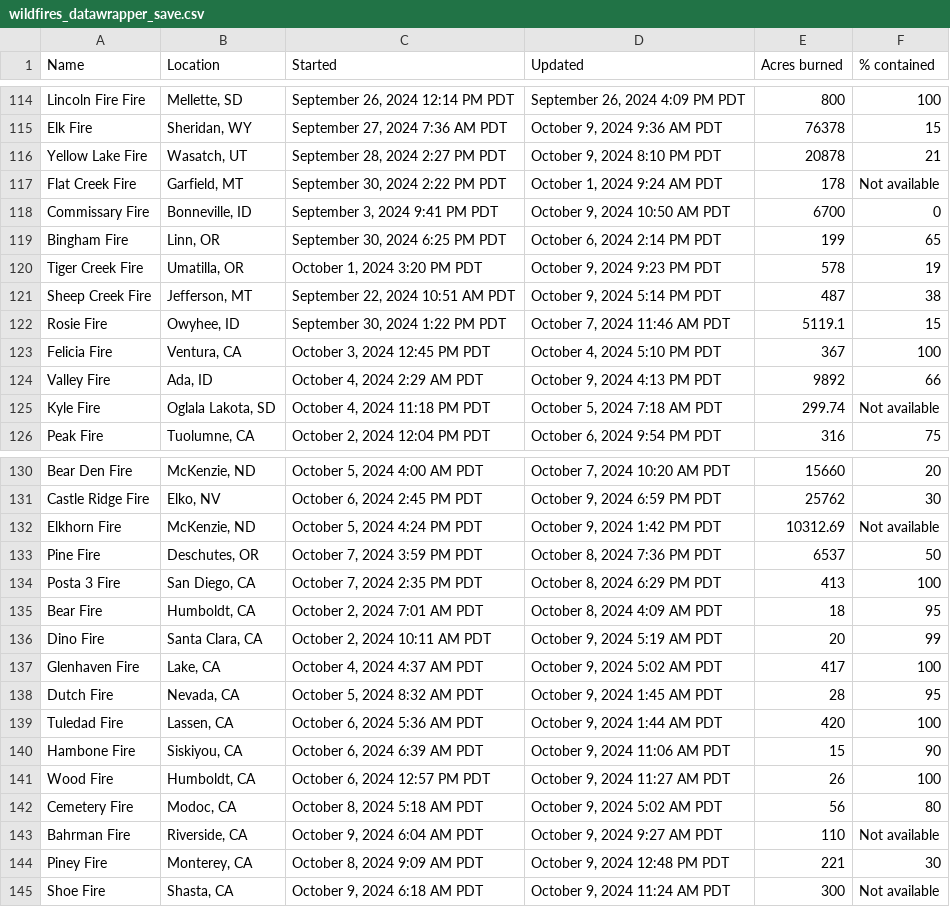
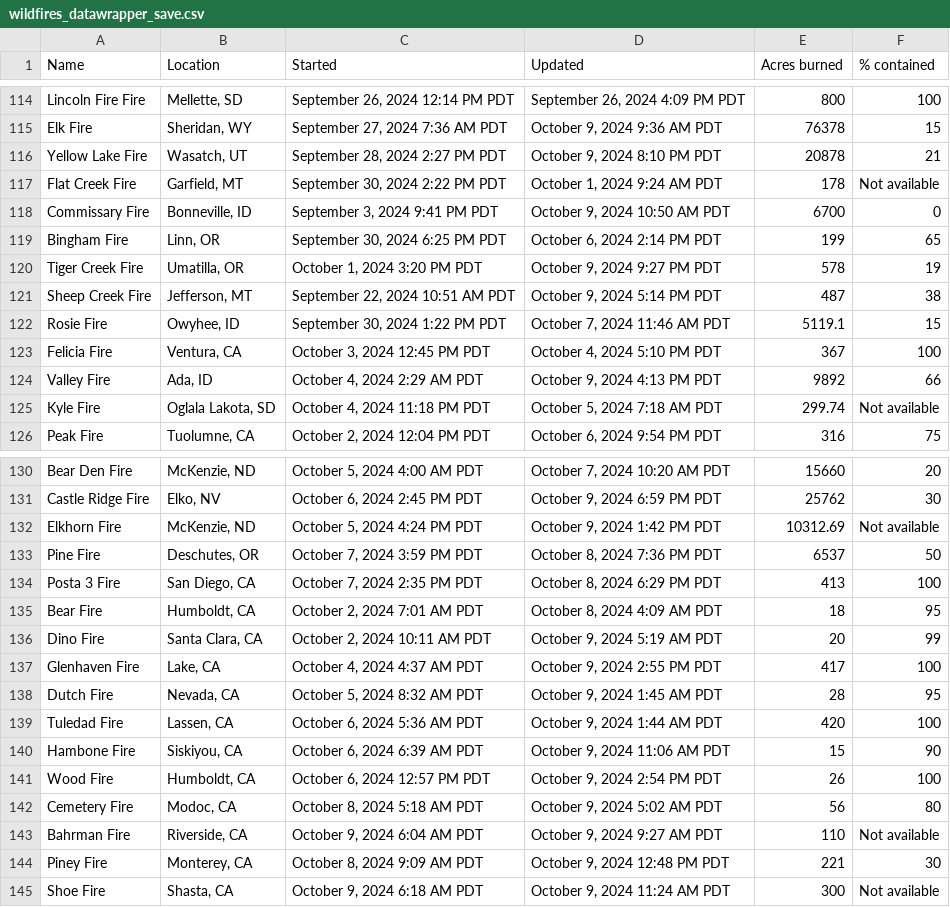
Before and after one commit to cbs-news-data/wildfire_watch, a CSV file: data/wildfires_datawrapper_save.csv, drawn as a sheet; only a part is shown, gaps mark what is left out.

```diff
--- a/data/wildfires_datawrapper_save.csv
+++ b/data/wildfires_datawrapper_save.csv
@@ -119,3 +119,3 @@ Commissary Fire,"Bonneville, ID","September 3, 2024 9:41 PM PDT","October 9, 202
 Bingham Fire,"Linn, OR","September 30, 2024 6:25 PM PDT","October 6, 2024 2:14 PM PDT",199,65
-Tiger Creek Fire,"Umatilla, OR","October 1, 2024 3:20 PM PDT","October 9, 2024 9:23 PM PDT",578,19
+Tiger Creek Fire,"Umatilla, OR","October 1, 2024 3:20 PM PDT","October 9, 2024 9:27 PM PDT",578,19
 Sheep Creek Fire,"Jefferson, MT","September 22, 2024 10:51 AM PDT","October 9, 2024 5:14 PM PDT",487,38
@@ -136,3 +136,3 @@ Bear Fire,"Humboldt, CA","October 2, 2024 7:01 AM PDT","October 8, 2024 4:09 AM
 Dino Fire,"Santa Clara, CA","October 2, 2024 10:11 AM PDT","October 9, 2024 5:19 AM PDT",20,99
-Glenhaven Fire,"Lake, CA","October 4, 2024 4:37 AM PDT","October 9, 2024 5:02 AM PDT",417,100
+Glenhaven Fire,"Lake, CA","October 4, 2024 4:37 AM PDT","October 9, 2024 2:55 PM PDT",417,100
 Dutch Fire,"Nevada, CA","October 5, 2024 8:32 AM PDT","October 9, 2024 1:45 AM PDT",28,95
@@ -140,3 +140,3 @@ Tuledad Fire,"Lassen, CA","October 6, 2024 5:36 AM PDT","October 9, 2024 1:44 AM
 Hambone Fire,"Siskiyou, CA","October 6, 2024 6:39 AM PDT","October 9, 2024 11:06 AM PDT",15,90
-Wood Fire,"Humboldt, CA","October 6, 2024 12:57 PM PDT","October 9, 2024 11:27 AM PDT",26,100
+Wood Fire,"Humboldt, CA","October 6, 2024 12:57 PM PDT","October 9, 2024 2:54 PM PDT",26,100
 Cemetery Fire,"Modoc, CA","October 8, 2024 5:18 AM PDT","October 9, 2024 5:02 AM PDT",56,80
```
Also changed, not shown: data/wildfires_save.csv, 4 other files.
